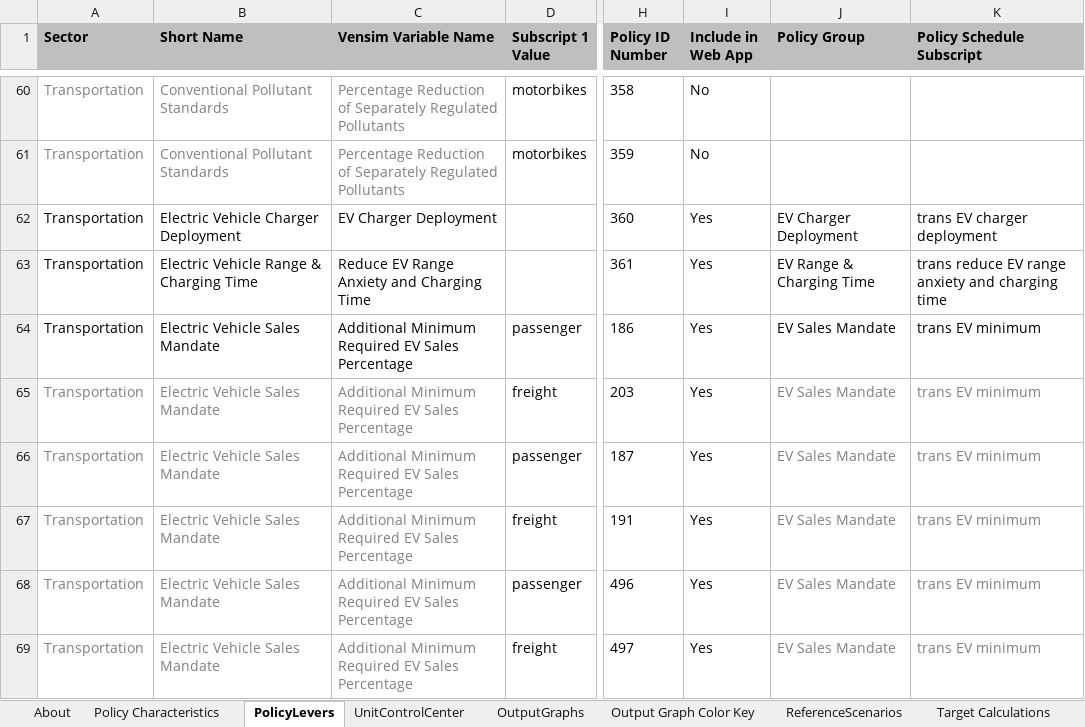
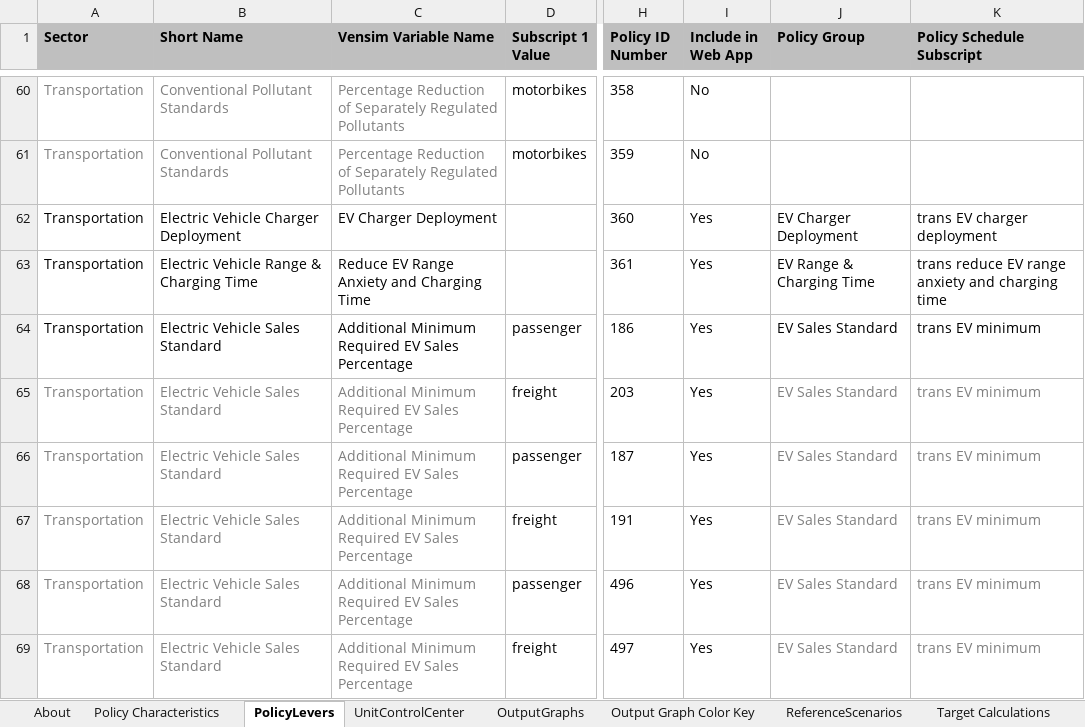
Before and after one commit to EnergyInnovation/eps-texas, an Excel workbook: WebAppData.xlsx, sheet PolicyLevers, drawn as a sheet; only a part is shown, gaps mark what is left out; values as stored, in another font and other column widths than the file's, no borders; conditional formats not drawn; the diff covers the shown part only; the diff names each change by its address in the sheet, - before the commit and + after, or states it on an @@ line.

Commit message:
Web app edits to EV and hydrogen sales standard guidance

```diff
--- a/WebAppData.xlsx (sheet PolicyLevers)
+++ b/WebAppData.xlsx (sheet PolicyLevers)
-B64:B69 (Short Name): Electric Vehicle Sales Mandate
+B64:B69 (Short Name): Electric Vehicle Sales Standard
-J64:J69 (Policy Group): EV Sales Mandate
+J64:J69 (Policy Group): EV Sales Standard
```
Also changed, not shown: 34 edited cells elsewhere in this sheet.
